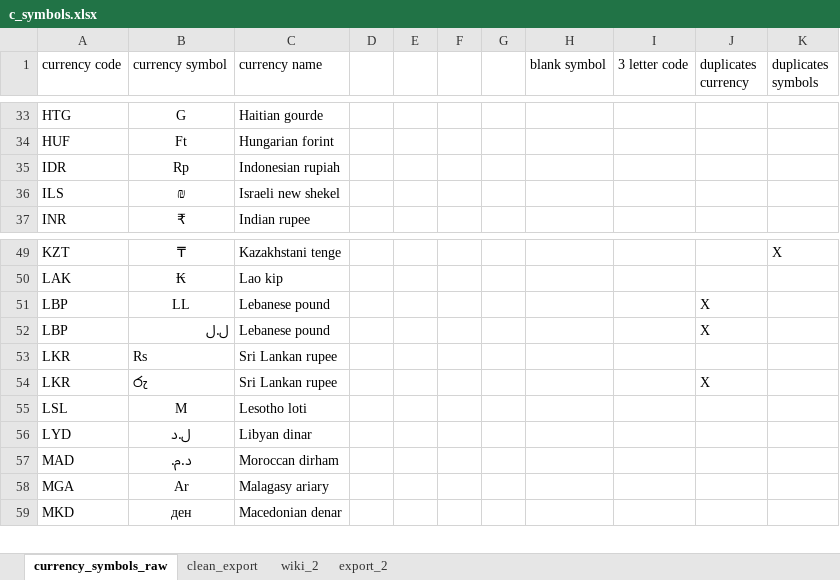
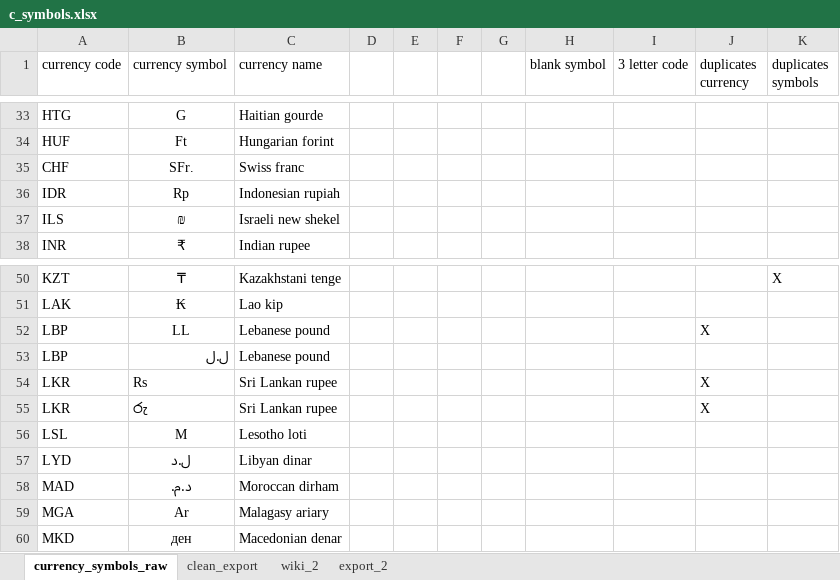
Before and after one commit to jontesek/python-master, an Excel workbook: entry-task/cur_symbols/c_symbols.xlsx, sheet currency_symbols_raw, drawn as a sheet; only a part is shown, gaps mark what is left out; values as stored, in another font and other column widths than the file's, no borders; addresses are those after the commit; the diff names each change by its address in the sheet, - before the commit and + after, or states it on an @@ line.

```diff
--- a/entry-task/cur_symbols/c_symbols.xlsx (sheet currency_symbols_raw)
+++ b/entry-task/cur_symbols/c_symbols.xlsx (sheet currency_symbols_raw)
+row 35: CHF | SFr. | Swiss franc
-J53 (duplicates currency): X
+J53 (duplicates currency): (empty)
-J54 (duplicates currency): (empty)
+J54 (duplicates currency): X
```
Also changed, not shown: sheet export_2, formulas that keep their value, 8 other files.
